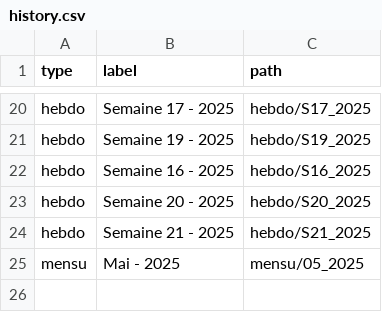
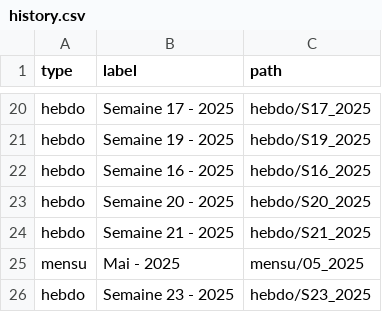
Before and after one commit to fraetech/maj-hebdo, a CSV file: files/history.csv, drawn as a sheet; only a part is shown, gaps mark what is left out.

Commit message:
Mise à jour hebdo du 05/06/2025 à 16:22:25

```diff
--- a/files/history.csv
+++ b/files/history.csv
@@ -25 +25,2 @@ hebdo,Semaine 21 - 2025,hebdo/S21_2025
 mensu,Mai - 2025,mensu/05_2025
+hebdo,Semaine 23 - 2025,hebdo/S23_2025
```
Also changed, not shown: 6 other files.
